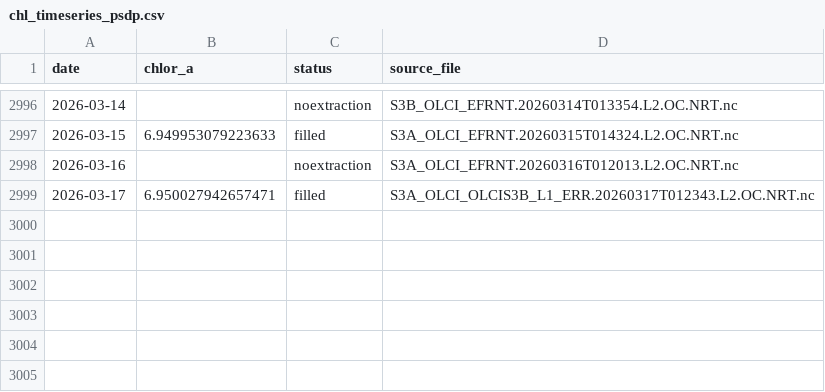
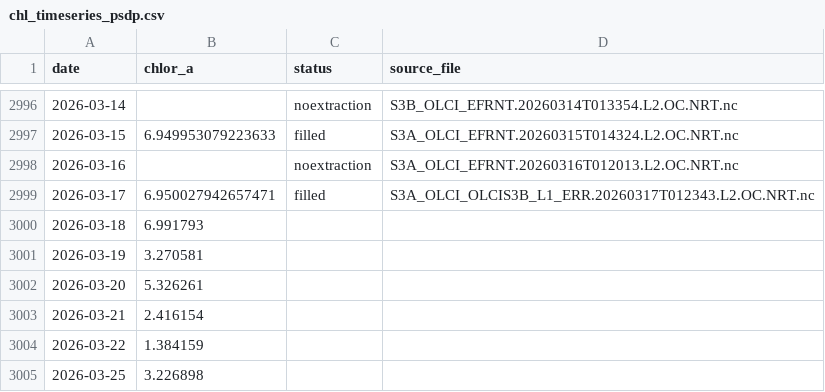
Before and after one commit to Varshani-UWA/chl-plotly, a CSV file: chl_timeseries_psdp.csv, drawn as a sheet; only a part is shown, gaps mark what is left out; the diff names each change by its address in the sheet, - before the commit and + after, or states it on an @@ line.

Commit message:
Auto-update chlorophyll data: 2026-03-26

```diff
--- a/chl_timeseries_psdp.csv
+++ b/chl_timeseries_psdp.csv
+row 3000: 2026-03-18 | 6.991793
+row 3001: 2026-03-19 | 3.270581
+row 3002: 2026-03-20 | 5.326261
+row 3003: 2026-03-21 | 2.416154
+row 3004: 2026-03-22 | 1.384159
+row 3005: 2026-03-25 | 3.226898
```
Also changed, not shown: chl_timeseries_mullaloo.csv, gap_report.csv, 5 other files.
